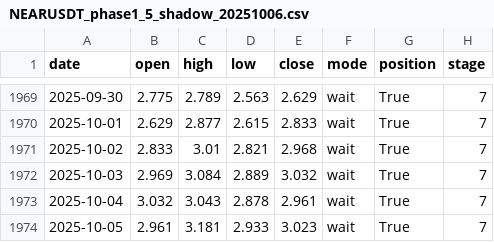
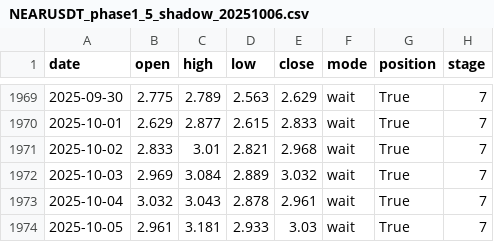
Before and after one commit to Logani-bot/omg, a CSV file: output/shadow/NEARUSDT_phase1_5_shadow_20251006.csv, drawn as a sheet; only a part is shown, gaps mark what is left out; the diff names each change by its address in the sheet, - before the commit and + after, or states it on an @@ line.

```diff
--- a/output/shadow/NEARUSDT_phase1_5_shadow_20251006.csv
+++ b/output/shadow/NEARUSDT_phase1_5_shadow_20251006.csv
-E1974 (close): 3.023
+E1974 (close): 3.03
```
Also changed, not shown: output/coins_snapshot_20251006.csv, output/shadow/ETHUSDT_phase1_5_shadow_20251006.csv, 30 other files.
